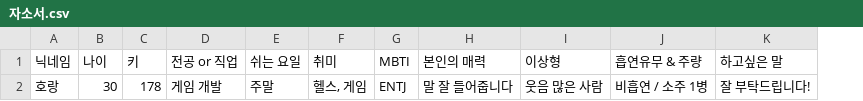
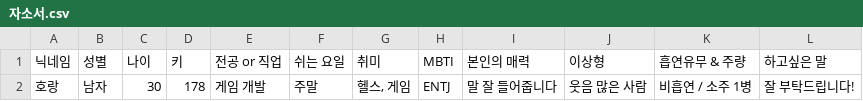
Before and after one commit to goltakeuta11-jpg/horang-site, a CSV file: sheet-template/자소서.csv, drawn as a sheet; the diff names each change by its address in the sheet, - before the commit and + after, or states it on an @@ line.

```diff
--- a/sheet-template/자소서.csv
+++ b/sheet-template/자소서.csv
+column B (성별), row 2: 남자
```
Also changed, not shown: 8 other files.
